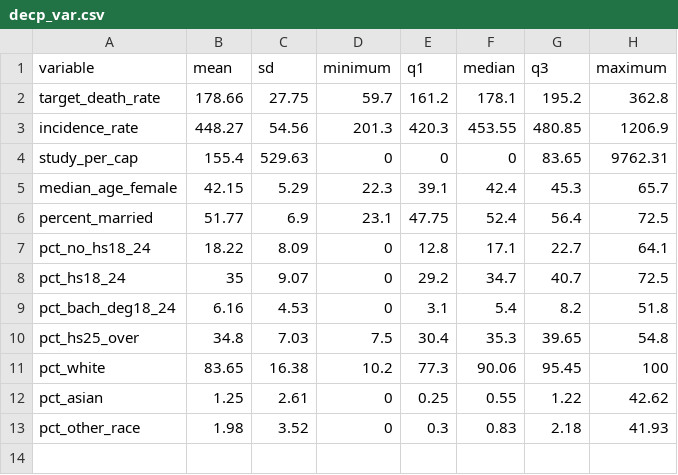
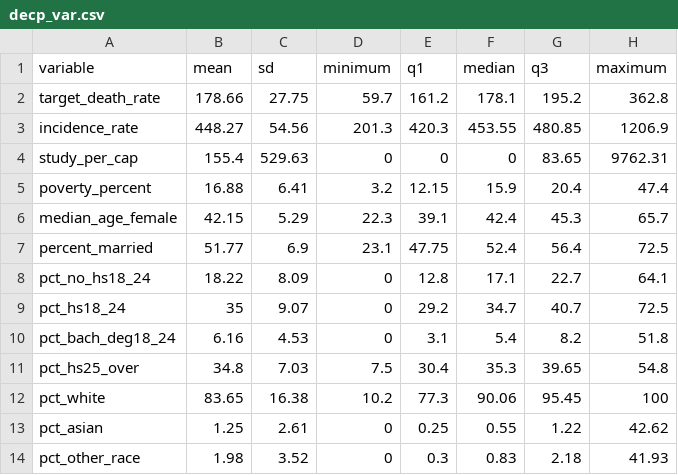
Before and after one commit to hollyhe96/bm_final_project, a CSV file: decp_var.csv, drawn as a sheet.

```diff
--- a/decp_var.csv
+++ b/decp_var.csv
@@ -4,2 +4,3 @@ incidence_rate,448.27,54.56,201.3,420.3,453.55,480.85,1206.9
 study_per_cap,155.4,529.63,0,0,0,83.65,9762.31
+poverty_percent,16.88,6.41,3.2,12.15,15.9,20.4,47.4
 median_age_female,42.15,5.29,22.3,39.1,42.4,45.3,65.7
```
Also changed, not shown: 5 other files.
